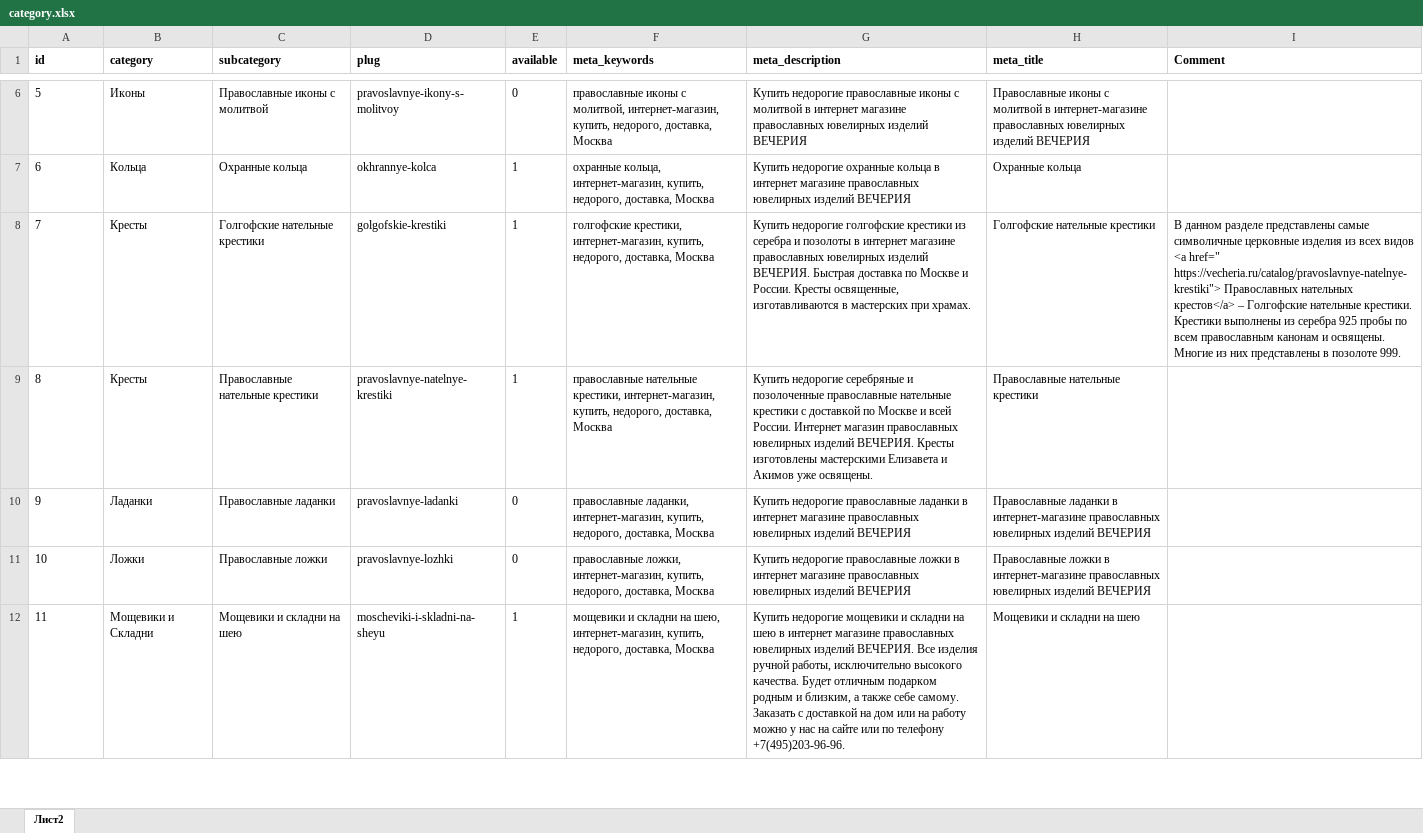
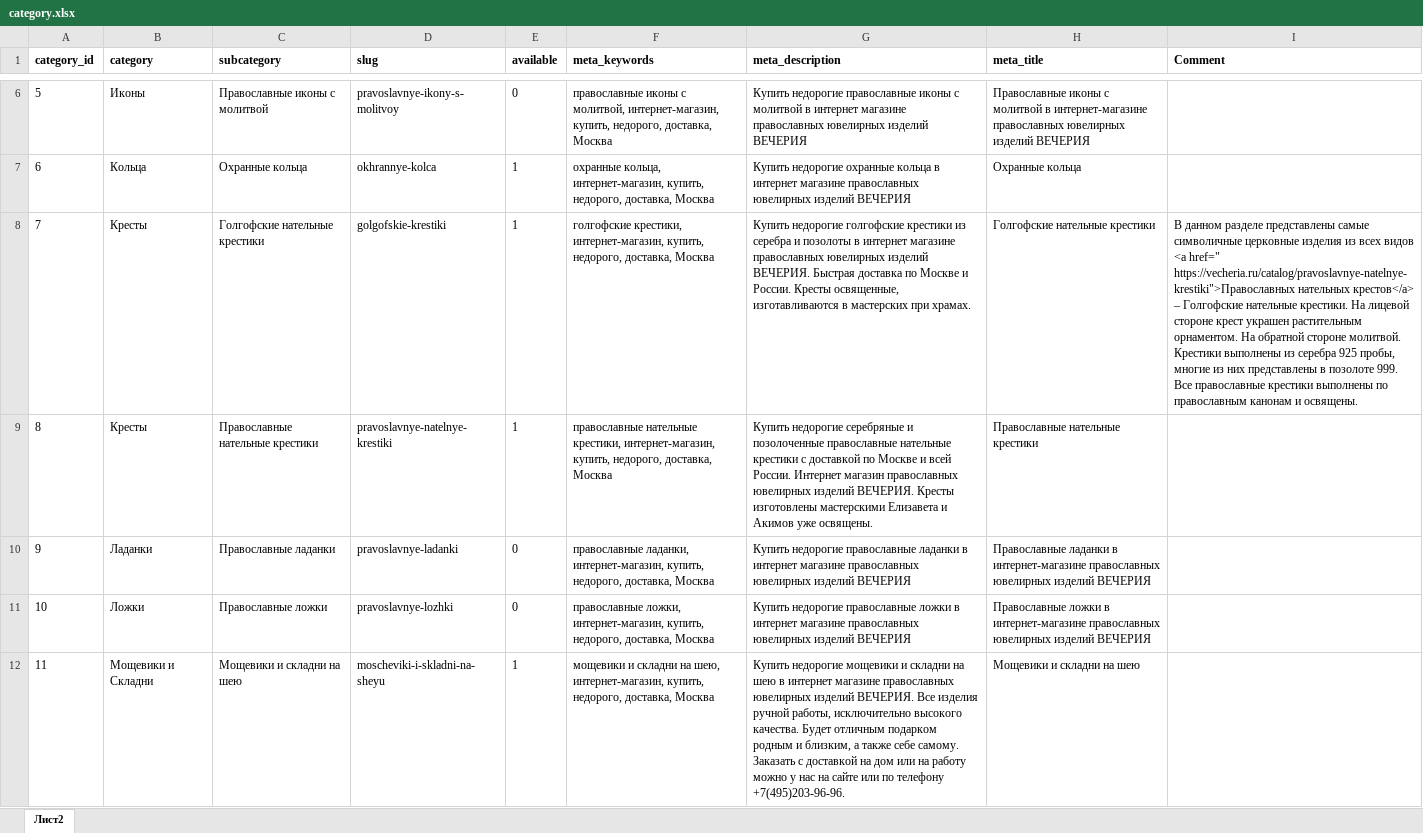
Before and after one commit to stplat/parser, an Excel workbook: update_db/category.xlsx, sheet Лист2, drawn as a sheet; only a part is shown, gaps mark what is left out; values as stored, in another font and other column widths than the file's, no borders; conditional formats not drawn; the diff covers the shown part only; the diff names each change by its address in the sheet, - before the commit and + after, or states it on an @@ line.

```diff
--- a/update_db/category.xlsx (sheet Лист2)
+++ b/update_db/category.xlsx (sheet Лист2)
-A1: id
+A1: category_id
-D1: plug
+D1: slug
-I8 (Comment): …<a href=" https://vecheria.ru/catalog/pravoslavnye-natelnye-krestiki"> Православных нательных крестов</a> – Голгофские нательные крестики. Крестики выполнены из серебра 925 пробы по всем православным канонам и освящены. Многие из них представлены в позолоте 999.
+I8 (Comment): …<a href=" https://vecheria.ru/catalog/pravoslavnye-natelnye-krestiki">Православных нательных крестов</a> – Голгофские нательные крестики. На лицевой стороне крест украшен растительным орнаментом. На обратной стороне молитвой. Крестики выполнены из серебра 925 пробы, многие из них представлены в позолоте 999. Все православные крестики выполнены по православным канонам и освящены.
```
Also changed, not shown: 2 added rows and 3 edited cells elsewhere in this sheet, update_db/семантика.xlsx, 11 other files.
